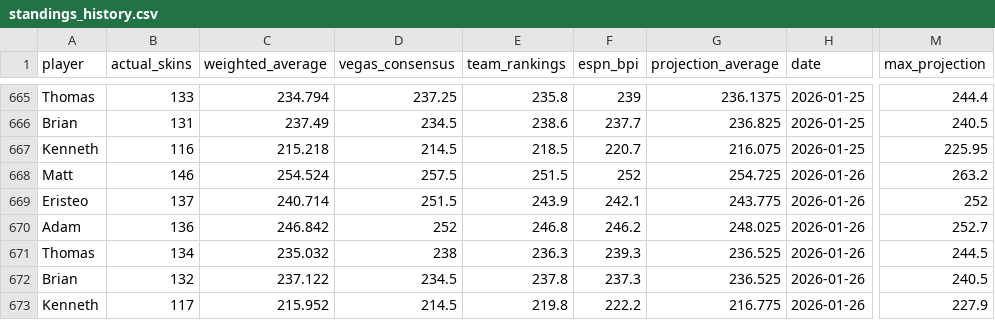
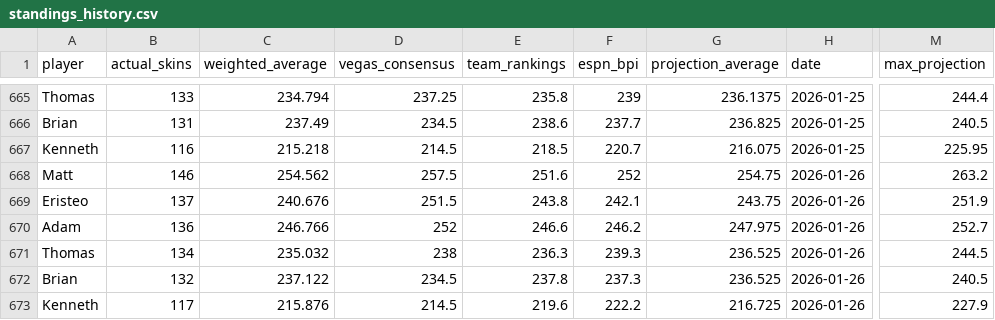
Before and after one commit to ejperez2/skins-standings, a CSV file: standings_history.csv, drawn as a sheet; only a part is shown, gaps mark what is left out; the diff names each change by its address in the sheet, - before the commit and + after, or states it on an @@ line.

```diff
--- a/standings_history.csv
+++ b/standings_history.csv
-C668 (weighted_average): 254.524
+C668 (weighted_average): 254.562
-E668 (team_rankings): 251.5
+E668 (team_rankings): 251.6
-G668 (projection_average): 254.725
+G668 (projection_average): 254.75
-C669 (weighted_average): 240.714
+C669 (weighted_average): 240.676
-E669 (team_rankings): 243.9
+E669 (team_rankings): 243.8
-G669 (projection_average): 243.775
+G669 (projection_average): 243.75
-M669 (max_projection): 252
+M669 (max_projection): 251.9
-C670 (weighted_average): 246.842
+C670 (weighted_average): 246.766
-E670 (team_rankings): 246.8
+E670 (team_rankings): 246.6
-G670 (projection_average): 248.025
+G670 (projection_average): 247.975
-C673 (weighted_average): 215.952
+C673 (weighted_average): 215.876
-E673 (team_rankings): 219.8
+E673 (team_rankings): 219.6
-G673 (projection_average): 216.775
+G673 (projection_average): 216.725
```
Also changed, not shown: 1 other file.
